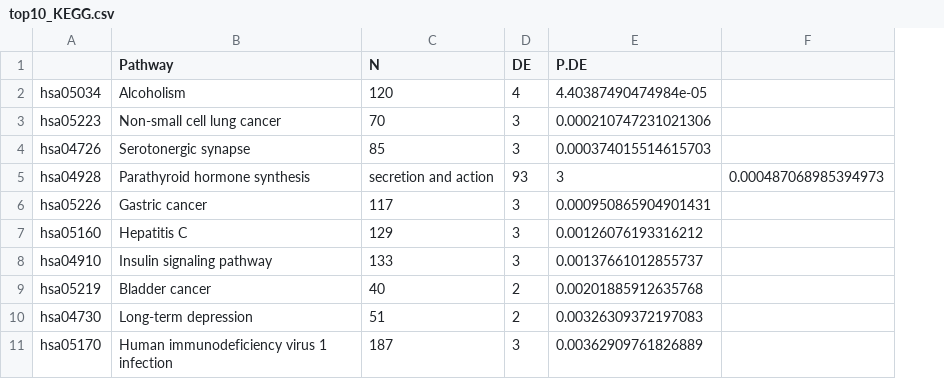
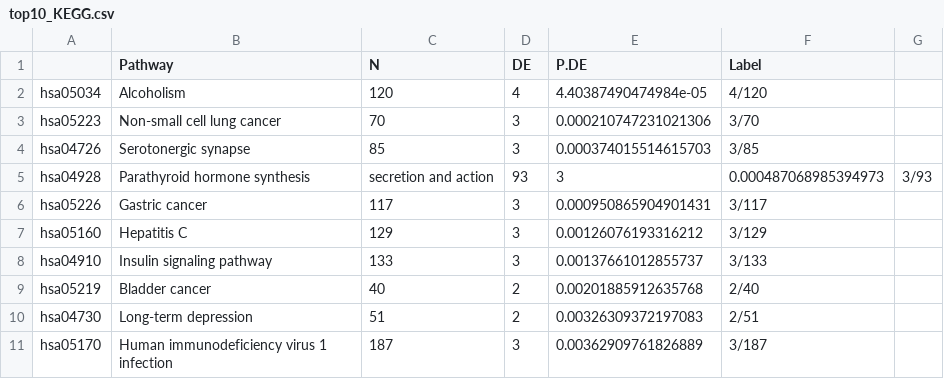
Before and after one commit to GMaciag/ZS_case_study, a CSV file: code/output_files/top10_KEGG.csv, drawn as a sheet; removed rows and columns are numbered as before the commit, all else as after; the diff names each change by its address in the sheet, - before the commit and + after, or states it on an @@ line.

```diff
--- a/code/output_files/top10_KEGG.csv
+++ b/code/output_files/top10_KEGG.csv
-column F, row 5: 0.000487068985394973
+column F (Label), rows 2-11: 4/120 | 3/70 | 3/85 | 0.000487068985394973 | 3/117 | 3/129 | 3/133 | 2/40 | 2/51 | 3/187
+column G, row 5: 3/93
```
Also changed, not shown: 3 other files.
